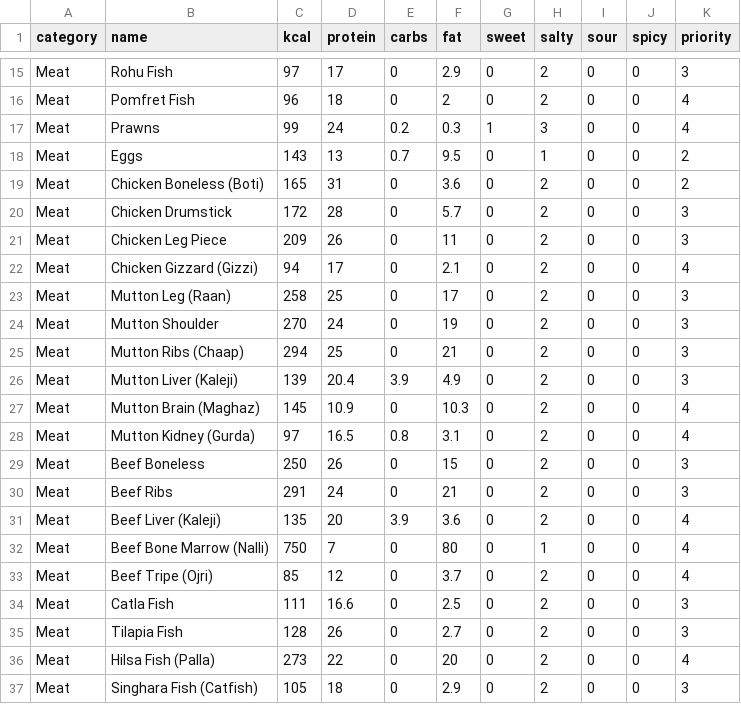
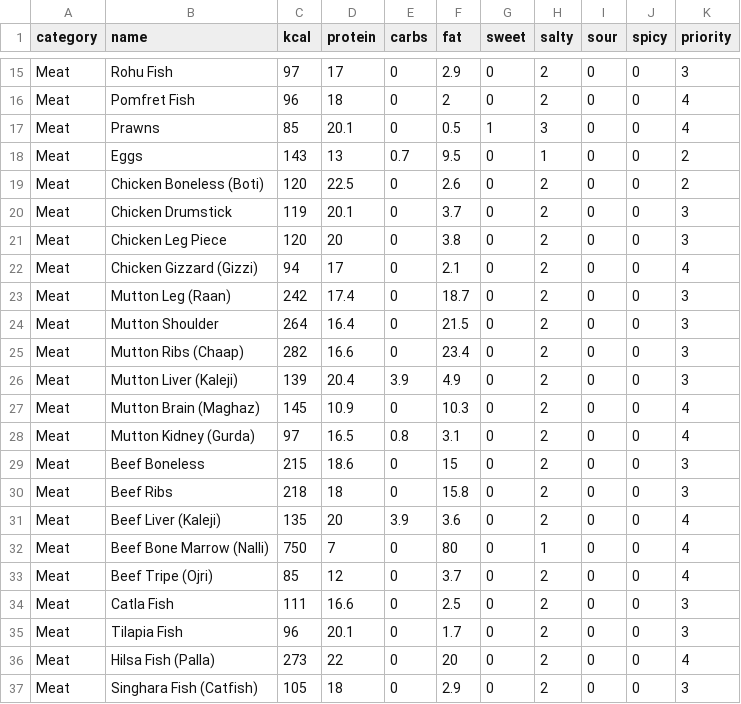
Before and after one commit to zaidahmad3028-boop/dishwish, a CSV file: supabase/seed/ingredients.csv, drawn as a sheet; only a part is shown, gaps mark what is left out; the diff covers the shown part only.

```diff
--- a/supabase/seed/ingredients.csv
+++ b/supabase/seed/ingredients.csv
@@ -16,11 +16,11 @@ Meat,Rohu Fish,97,17,0,2.9,0,2,0,0,3
 Meat,Pomfret Fish,96,18,0,2,0,2,0,0,4
-Meat,Prawns,99,24,0.2,0.3,1,3,0,0,4
+Meat,Prawns,85,20.1,0,0.5,1,3,0,0,4
 Meat,Eggs,143,13,0.7,9.5,0,1,0,0,2
-Meat,Chicken Boneless (Boti),165,31,0,3.6,0,2,0,0,2
-Meat,Chicken Drumstick,172,28,0,5.7,0,2,0,0,3
-Meat,Chicken Leg Piece,209,26,0,11,0,2,0,0,3
+Meat,Chicken Boneless (Boti),120,22.5,0,2.6,0,2,0,0,2
+Meat,Chicken Drumstick,119,20.1,0,3.7,0,2,0,0,3
+Meat,Chicken Leg Piece,120,20,0,3.8,0,2,0,0,3
 Meat,Chicken Gizzard (Gizzi),94,17,0,2.1,0,2,0,0,4
-Meat,Mutton Leg (Raan),258,25,0,17,0,2,0,0,3
-Meat,Mutton Shoulder,270,24,0,19,0,2,0,0,3
-Meat,Mutton Ribs (Chaap),294,25,0,21,0,2,0,0,3
+Meat,Mutton Leg (Raan),242,17.4,0,18.7,0,2,0,0,3
+Meat,Mutton Shoulder,264,16.4,0,21.5,0,2,0,0,3
+Meat,Mutton Ribs (Chaap),282,16.6,0,23.4,0,2,0,0,3
 Meat,Mutton Liver (Kaleji),139,20.4,3.9,4.9,0,2,0,0,3
@@ -28,4 +28,4 @@ Meat,Mutton Brain (Maghaz),145,10.9,0,10.3,0,2,0,0,4
 Meat,Mutton Kidney (Gurda),97,16.5,0.8,3.1,0,2,0,0,4
-Meat,Beef Boneless,250,26,0,15,0,2,0,0,3
-Meat,Beef Ribs,291,24,0,21,0,2,0,0,3
+Meat,Beef Boneless,215,18.6,0,15,0,2,0,0,3
+Meat,Beef Ribs,218,18,0,15.8,0,2,0,0,3
 Meat,Beef Liver (Kaleji),135,20,3.9,3.6,0,2,0,0,4
@@ -34,3 +34,3 @@ Meat,Beef Tripe (Ojri),85,12,0,3.7,0,2,0,0,4
 Meat,Catla Fish,111,16.6,0,2.5,0,2,0,0,3
-Meat,Tilapia Fish,128,26,0,2.7,0,2,0,0,3
+Meat,Tilapia Fish,96,20.1,0,1.7,0,2,0,0,3
 Meat,Hilsa Fish (Palla),273,22,0,20,0,2,0,0,4
```
Also changed, not shown: 36 edited cells elsewhere in this file, 17 other files.
